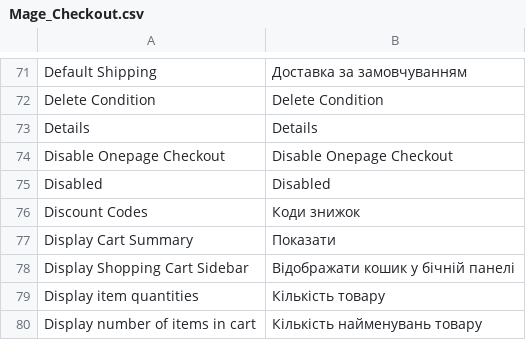
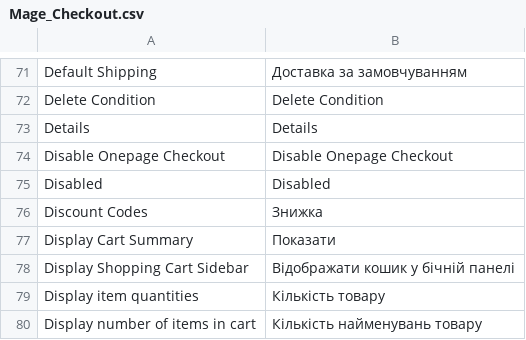
Before and after one commit to ilovebecherovka/dev.pizza-leopoli.lviv.ua, a CSV file: app/locale/uk_UA/Mage_Checkout.csv, drawn as a sheet; only a part is shown, gaps mark what is left out.

```diff
--- a/app/locale/uk_UA/Mage_Checkout.csv
+++ b/app/locale/uk_UA/Mage_Checkout.csv
@@ -75,3 +75,3 @@
 "Disabled","Disabled"
-"Discount Codes","Коди знижок"
+"Discount Codes","Знижка"
 "Display Cart Summary","Показати"
```
Also changed, not shown: app/locale/uk_UA/Mage_Wishlist.csv, 7 other files.
